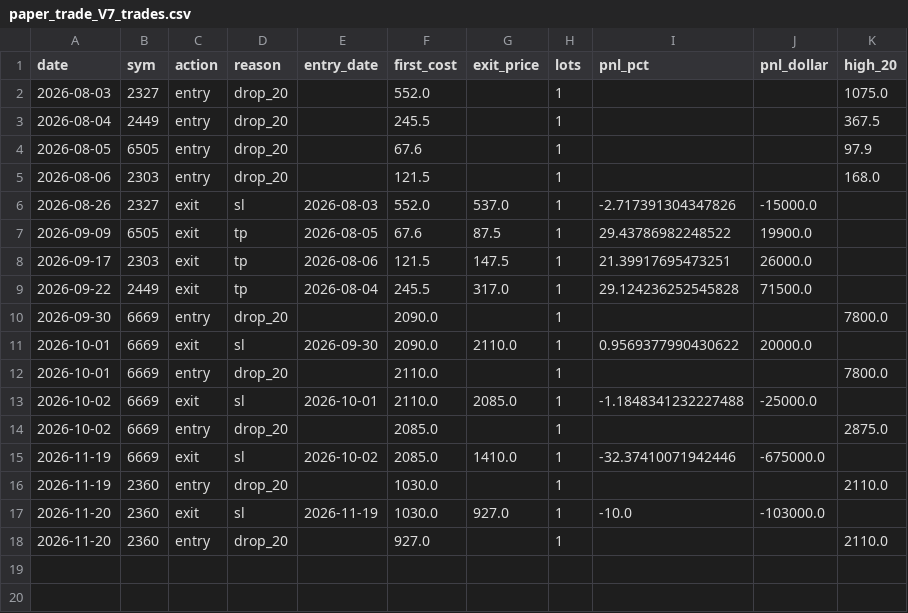
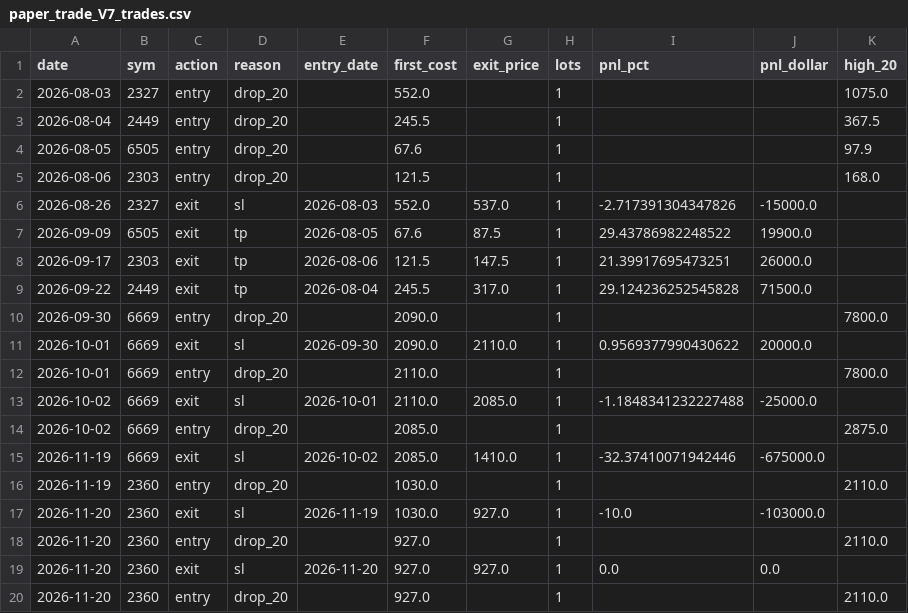
Before and after one commit to aicanads/paper-dashboard, a CSV file: paper_trade_V7_trades.csv, drawn as a sheet.

Commit message:
Update V7 daily paper trade data: 2026-11-23

```diff
--- a/paper_trade_V7_trades.csv
+++ b/paper_trade_V7_trades.csv
@@ -18 +18,3 @@ date,sym,action,reason,entry_date,first_cost,exit_price,lots,pnl_pct,pnl_dollar,
 2026-11-20,2360,entry,drop_20,,927.0,,1,,,2110.0
+2026-11-20,2360,exit,sl,2026-11-20,927.0,927.0,1,0.0,0.0,
+2026-11-20,2360,entry,drop_20,,927.0,,1,,,2110.0
```
